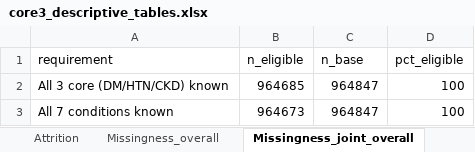
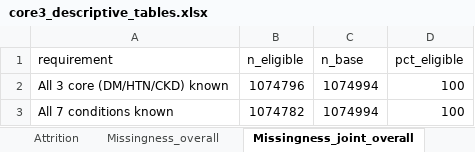
Before and after one commit to hyolimkang/CHIK_MORBID, an Excel workbook: CHIK_MORBID/03_Output/tables/core3_descriptive_tables.xlsx, sheet Missingness_joint_overall, drawn as a sheet; values as stored, in another font and other column widths than the file's, no borders; the diff names each change by its address in the sheet, - before the commit and + after, or states it on an @@ line.

```diff
--- a/CHIK_MORBID/03_Output/tables/core3_descriptive_tables.xlsx (sheet Missingness_joint_overall)
+++ b/CHIK_MORBID/03_Output/tables/core3_descriptive_tables.xlsx (sheet Missingness_joint_overall)
-B2 (n_eligible): 964685
+B2 (n_eligible): 1074796
-C2:C3 (n_base): 964847
+C2:C3 (n_base): 1074994
-B3 (n_eligible): 964673
+B3 (n_eligible): 1074782
```
Also changed, not shown: sheet Composition_profile_hosp, sheet Composition_profile_death, sheet Composition_marginal_death, sheet Composition_marginal_hosp, sheet Missingness_by_age, sheet Missingness_joint_by_age, 4 more sheets, CHIK_MORBID/03_Output/tables/condition_recording_summaries.xlsx, 54 other files.
